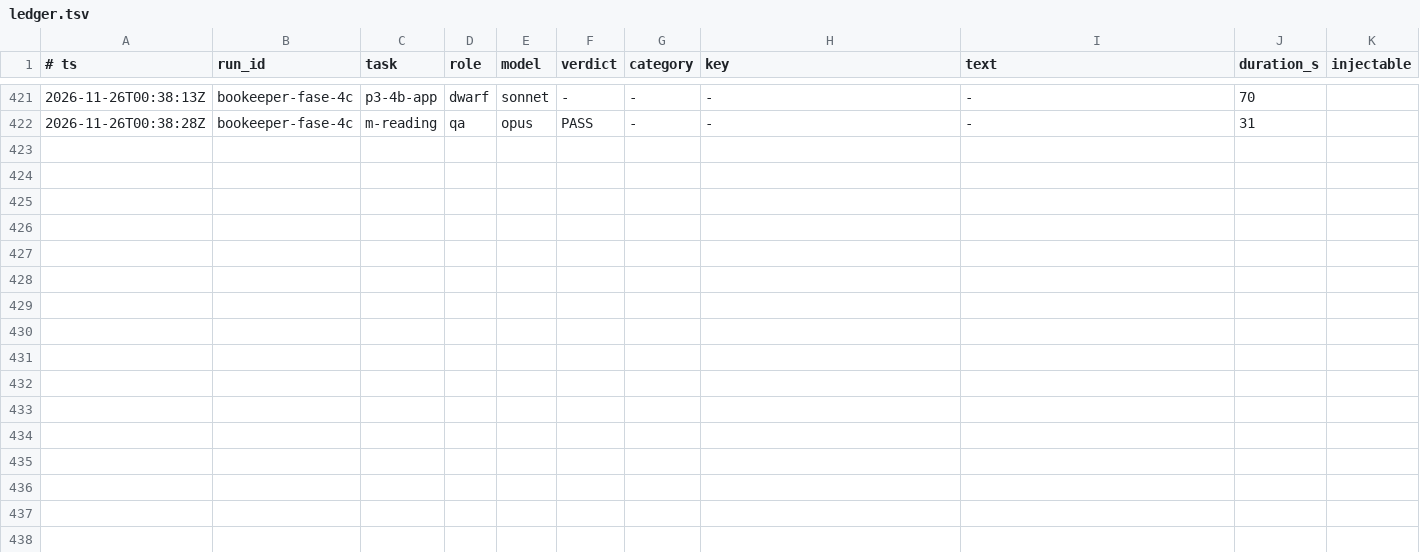
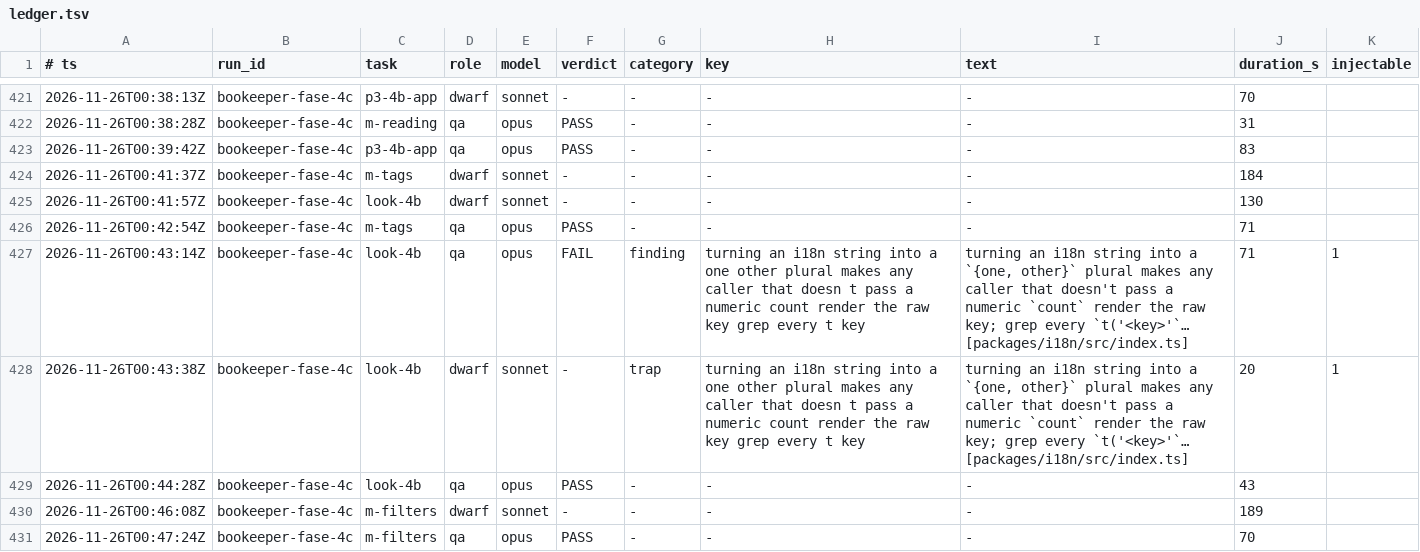
Before and after one commit to Bardugo624/Bookeeper-Neo, a TSV file: .forge/ledger.tsv, drawn as a sheet; only a part is shown, gaps mark what is left out.

```diff
--- a/.forge/ledger.tsv
+++ b/.forge/ledger.tsv
@@ -422 +422,10 @@
 2026-11-26T00:38:28Z	bookeeper-fase-4c	m-reading	qa	opus	PASS	-	-	-	31
+2026-11-26T00:39:42Z	bookeeper-fase-4c	p3-4b-app	qa	opus	PASS	-	-	-	83
+2026-11-26T00:41:37Z	bookeeper-fase-4c	m-tags	dwarf	sonnet	-	-	-	-	184
+2026-11-26T00:41:57Z	bookeeper-fase-4c	look-4b	dwarf	sonnet	-	-	-	-	130
+2026-11-26T00:42:54Z	bookeeper-fase-4c	m-tags	qa	opus	PASS	-	-	-	71
+2026-11-26T00:43:14Z	bookeeper-fase-4c	look-4b	qa	opus	FAIL	finding	turning an i18n string into a one other plural makes any caller that doesn t pass a numeric count render the raw key grep every t key	turning an i18n string into a `{one, other}` plural makes any caller that doesn't pass a numeric `count` render the raw key; grep every `t('<key>'`… [packages/i18n/src/index.ts]	71	1
+2026-11-26T00:43:38Z	bookeeper-fase-4c	look-4b	dwarf	sonnet	-	trap	turning an i18n string into a one other plural makes any caller that doesn t pass a numeric count render the raw key grep every t key	turning an i18n string into a `{one, other}` plural makes any caller that doesn't pass a numeric `count` render the raw key; grep every `t('<key>'`… [packages/i18n/src/index.ts]	20	1
+2026-11-26T00:44:28Z	bookeeper-fase-4c	look-4b	qa	opus	PASS	-	-	-	43
+2026-11-26T00:46:08Z	bookeeper-fase-4c	m-filters	dwarf	sonnet	-	-	-	-	189
+2026-11-26T00:47:24Z	bookeeper-fase-4c	m-filters	qa	opus	PASS	-	-	-	70
```
Also changed, not shown: 1 other file.
